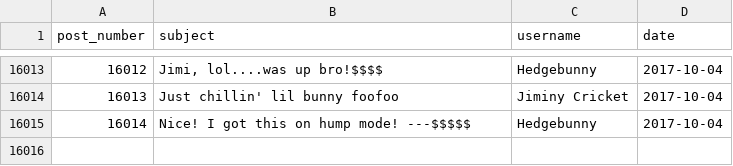
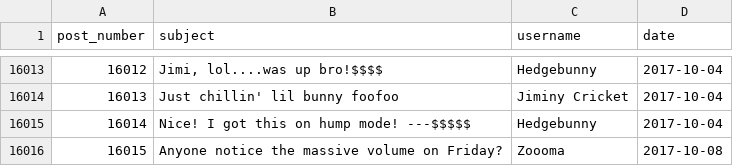
Before and after one commit to schustda/Penny-Stock-Predictor, a CSV file: data/raw_data/ihub/message_boards/eled.csv, drawn as a sheet; only a part is shown, gaps mark what is left out; the diff names each change by its address in the sheet, - before the commit and + after, or states it on an @@ line.

```diff
--- a/data/raw_data/ihub/message_boards/eled.csv
+++ b/data/raw_data/ihub/message_boards/eled.csv
+row 16016: 16015 | Anyone notice the massive volume on Friday? | Zoooma | 2017-10-08
```
Also changed, not shown: data/raw_data/ihub/message_boards/cnxs.csv, data/raw_data/ihub/message_boards/hmpq.csv, 14 other files.
